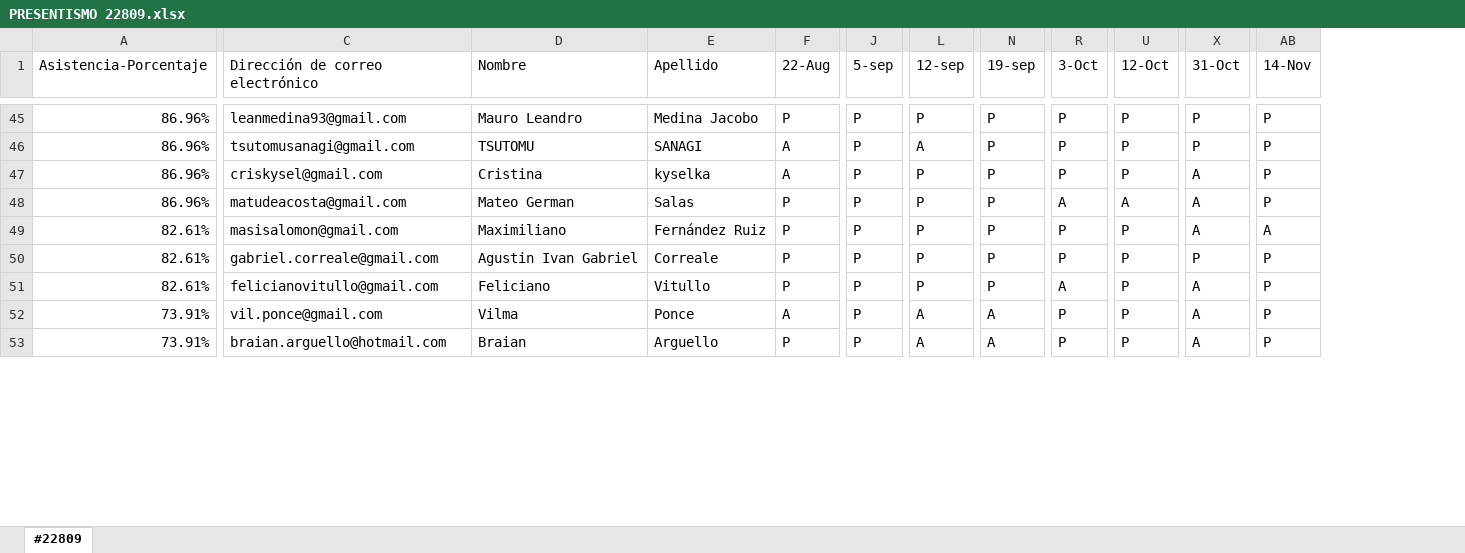
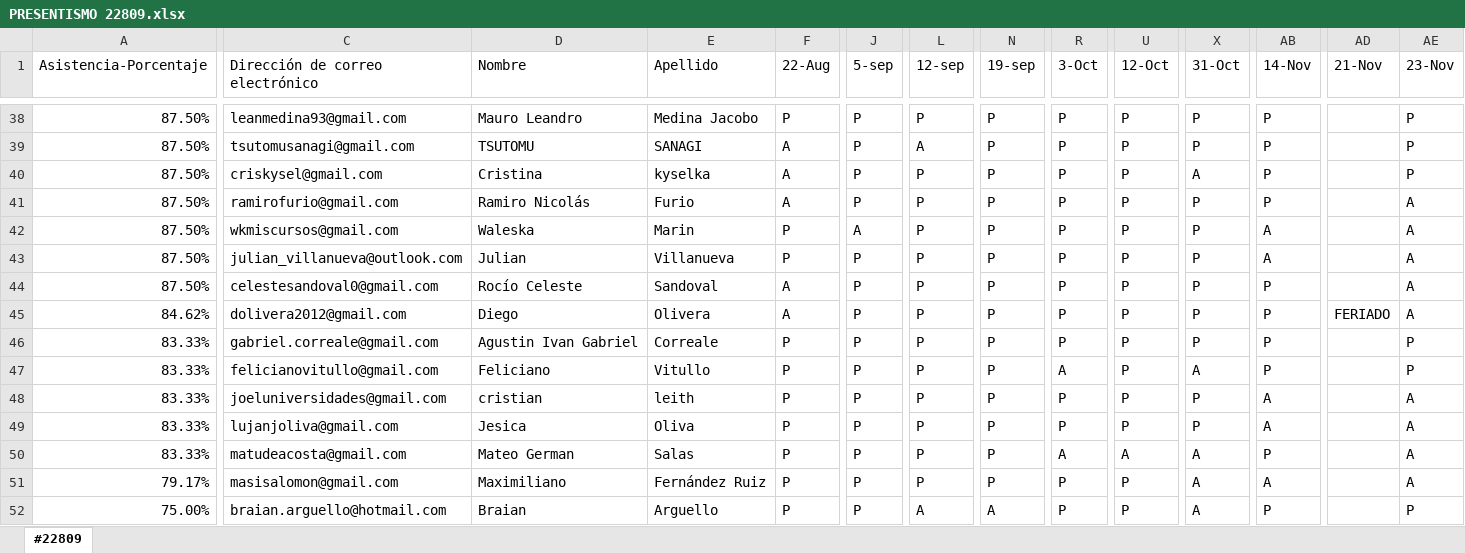
Before and after one commit to DevJumpProf/comision22809, an Excel workbook: PRESENTISMO 22809.xlsx, sheet #22809, drawn as a sheet; only a part is shown, gaps mark what is left out; values as stored, in another font and other column widths than the file's, no cell formats; addresses are those after the commit; rows hold the shown columns only; the diff covers the shown part only; the diff names each change by its address in the sheet, - before the commit and + after, or states it on an @@ line.

```diff
--- a/PRESENTISMO 22809.xlsx (sheet #22809)
+++ b/PRESENTISMO 22809.xlsx (sheet #22809)
+column AD (21-Nov), empty
+column AE (23-Nov), rows 38-40: all P; rows 42-43: A | A; rows 46-47: P | P; rows 51-52: A | P
-A38:A40 (Asistencia-Porcentaje): 86.96%
+A38:A40 (Asistencia-Porcentaje): 87.50%
+row 41: 87.50% | ramirofurio@gmail.com | Ramiro Nicolás | Furio | A | P | P | P | P | P | P | P |  | A
-A42 (Asistencia-Porcentaje): 86.96%
+A42 (Asistencia-Porcentaje): 87.50%
-C42 (Dirección de correo electrónico): matudeacosta@gmail.com
+C42 (Dirección de correo electrónico): wkmiscursos@gmail.com
-D42 (Nombre): Mateo German
+D42 (Nombre): Waleska
-E42 (Apellido): Salas
+E42 (Apellido): Marin
-J42 (5-sep): P
+J42 (5-sep): A
-R42 (3-Oct): A
+R42 (3-Oct): P
-U42 (12-Oct): A
+U42 (12-Oct): P
-X42:X43 (31-Oct): A
+X42:X43 (31-Oct): P
-AB42 (14-Nov): P
+AB42 (14-Nov): A
-A43 (Asistencia-Porcentaje): 82.61%
+A43 (Asistencia-Porcentaje): 87.50%
-C43 (Dirección de correo electrónico): masisalomon@gmail.com
+C43 (Dirección de correo electrónico): julian_villanueva@outlook.com
-D43 (Nombre): Maximiliano
+D43 (Nombre): Julian
-E43 (Apellido): Fernández Ruiz
+E43 (Apellido): Villanueva
+row 44: 87.50% | celestesandoval0@gmail.com | Rocío Celeste | Sandoval | A | P | P | P | P | P | P | P |  | A
+row 45: 84.62% | dolivera2012@gmail.com | Diego | Olivera | A | P | P | P | P | P | P | P | FERIADO | A
-A46:A47 (Asistencia-Porcentaje): 82.61%
+A46:A47 (Asistencia-Porcentaje): 83.33%
+row 48: 83.33% | joeluniversidades@gmail.com | cristian | leith | P | P | P | P | P | P | P | A |  | A
+row 49: 83.33% | lujanjoliva@gmail.com | Jesica | Oliva | P | P | P | P | P | P | P | A |  | A
+row 50: 83.33% | matudeacosta@gmail.com | Mateo German | Salas | P | P | P | P | A | A | A | P |  | A
-A51 (Asistencia-Porcentaje): 73.91%
+A51 (Asistencia-Porcentaje): 79.17%
-C51 (Dirección de correo electrónico): vil.ponce@gmail.com
+C51 (Dirección de correo electrónico): masisalomon@gmail.com
-D51 (Nombre): Vilma
+D51 (Nombre): Maximiliano
-E51 (Apellido): Ponce
+E51 (Apellido): Fernández Ruiz
-F51 (22-Aug): A
+F51 (22-Aug): P
-L51 (12-sep): A
+L51 (12-sep): P
-N51 (19-sep): A
+N51 (19-sep): P
-AB51 (14-Nov): P
+AB51 (14-Nov): A
-A52 (Asistencia-Porcentaje): 73.91%
+A52 (Asistencia-Porcentaje): 75.00%
```
Also changed, not shown: 3 added rows, 9 removed rows and 64 edited cells elsewhere in this sheet, cell formats, formulas that keep their value, 48 other files.
